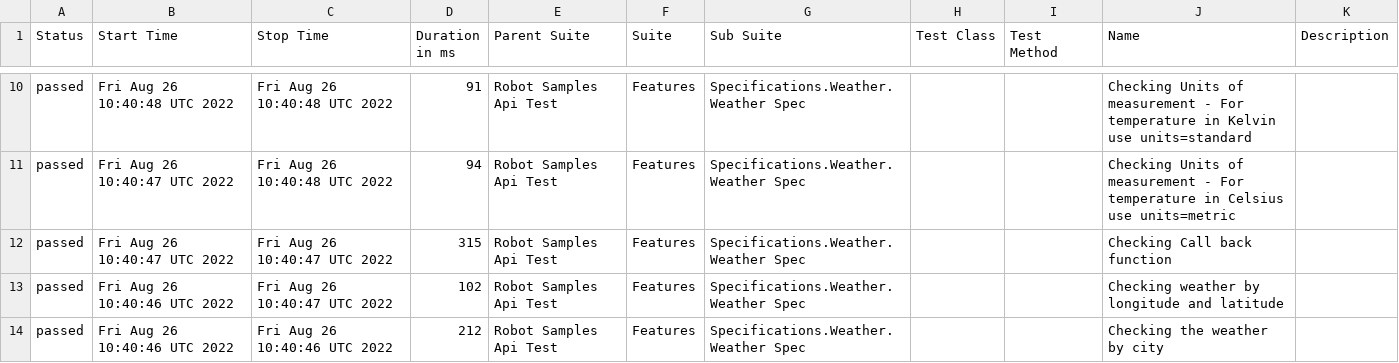
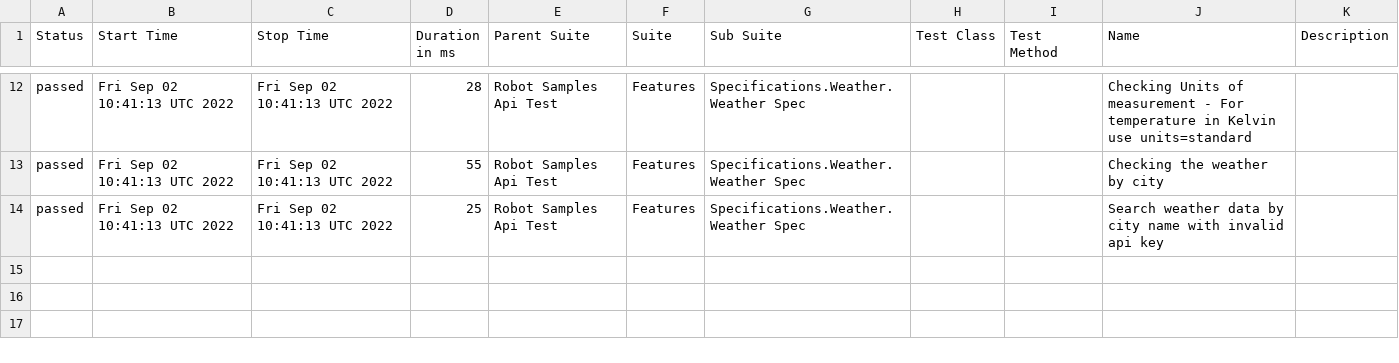
Before and after one commit to reinaldorossetti/robot_samples_api_test, a CSV file: allure-results/data/suites.csv, drawn as a sheet; only a part is shown, gaps mark what is left out; the diff covers the shown part only.

```diff
--- a/allure-results/data/suites.csv
+++ b/allure-results/data/suites.csv
@@ -10,5 +12,3 @@
-"passed","Fri Aug 26 10:40:48 UTC 2022","Fri Aug 26 10:40:48 UTC 2022","91","Robot Samples Api Test","Features","Specifications.Weather.Weather Spec","","","Checking Units of measurement - For temperature in Kelvin use units=standard",""
-"passed","Fri Aug 26 10:40:47 UTC 2022","Fri Aug 26 10:40:48 UTC 2022","94","Robot Samples Api Test","Features","Specifications.Weather.Weather Spec","","","Checking Units of measurement - For temperature in Celsius use units=metric",""
-"passed","Fri Aug 26 10:40:47 UTC 2022","Fri Aug 26 10:40:47 UTC 2022","315","Robot Samples Api Test","Features","Specifications.Weather.Weather Spec","","","Checking Call back function",""
-"passed","Fri Aug 26 10:40:46 UTC 2022","Fri Aug 26 10:40:47 UTC 2022","102","Robot Samples Api Test","Features","Specifications.Weather.Weather Spec","","","Checking weather by longitude and latitude",""
-"passed","Fri Aug 26 10:40:46 UTC 2022","Fri Aug 26 10:40:46 UTC 2022","212","Robot Samples Api Test","Features","Specifications.Weather.Weather Spec","","","Checking the weather by city",""
+"passed","Fri Sep 02 10:41:13 UTC 2022","Fri Sep 02 10:41:13 UTC 2022","28","Robot Samples Api Test","Features","Specifications.Weather.Weather Spec","","","Checking Units of measurement - For temperature in Kelvin use units=standard",""
+"passed","Fri Sep 02 10:41:13 UTC 2022","Fri Sep 02 10:41:13 UTC 2022","55","Robot Samples Api Test","Features","Specifications.Weather.Weather Spec","","","Checking the weather by city",""
+"passed","Fri Sep 02 10:41:13 UTC 2022","Fri Sep 02 10:41:13 UTC 2022","25","Robot Samples Api Test","Features","Specifications.Weather.Weather Spec","","","Search weather data by city name with invalid api key",""
```
Also changed, not shown: 2 added rows and 30 edited cells elsewhere in this file, 42 other files.
